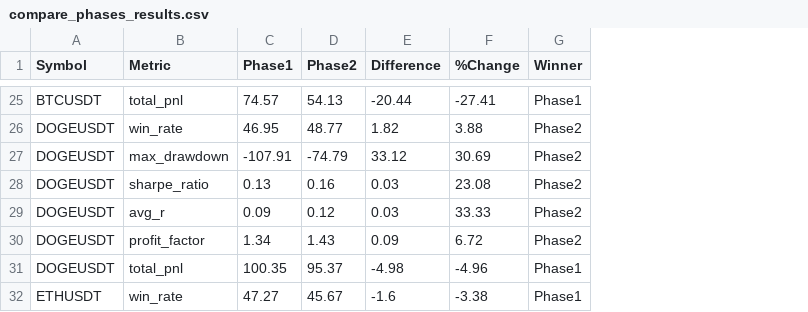
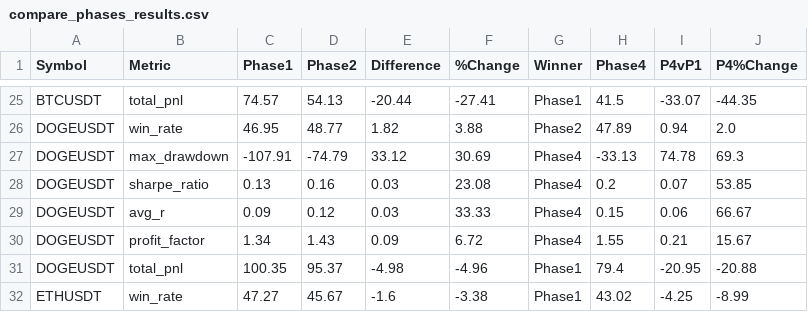
Before and after one commit to SandPearlStone/trading-bot, a CSV file: compare_phases_results.csv, drawn as a sheet; only a part is shown, gaps mark what is left out; the diff covers the shown part only; the diff names each change by its address in the sheet, - before the commit and + after, or states it on an @@ line.

Commit message:
Phase 4 ML Integration: Add ml_scorer, ML wrapper to confluence, --with-ml flags to find_trades & compare_phases

```diff
--- a/compare_phases_results.csv
+++ b/compare_phases_results.csv
+column H (Phase4), rows 25-32: 41.5 | 47.89 | -33.13 | 0.2 | 0.15 | 1.55 | 79.4 | 43.02
+column I (P4vP1), rows 25-32: -33.07 | 0.94 | 74.78 | 0.07 | 0.06 | 0.21 | -20.95 | -4.25
+column J (P4%Change), rows 25-32: -44.35 | 2.0 | 69.3 | 53.85 | 66.67 | 15.67 | -20.88 | -8.99
-G27:G30 (Winner): Phase2
+G27:G30 (Winner): Phase4
```
Also changed, not shown: 16 edited cells elsewhere in this file, 7 other files.
